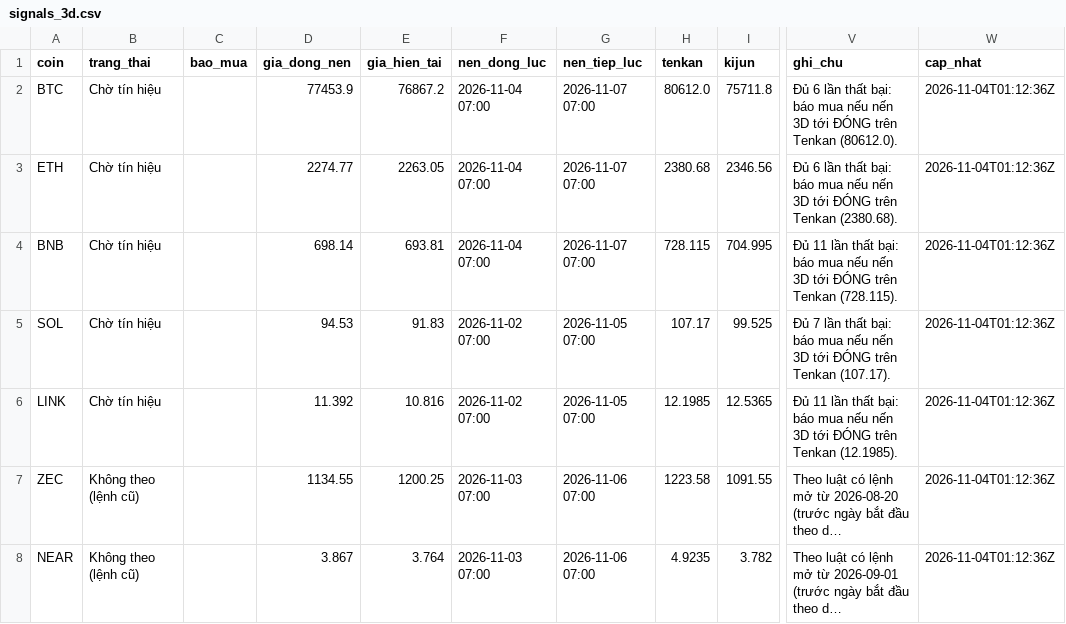
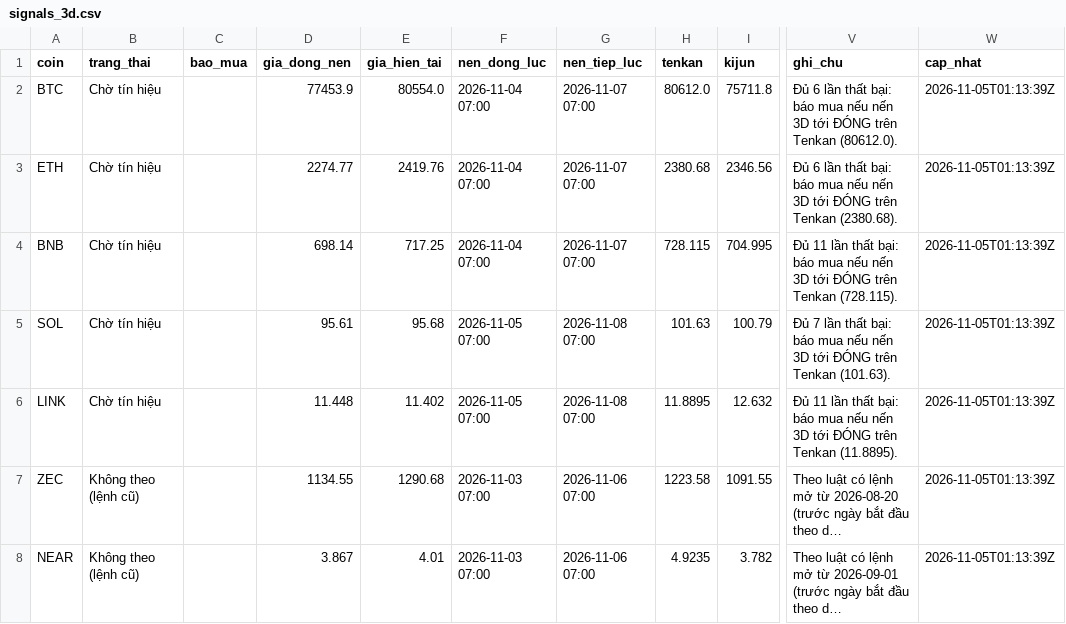
Before and after one commit to tjoshh-maker/T-T-N-H, a CSV file: docs/data/signals_3d.csv, drawn as a sheet; only a part is shown, gaps mark what is left out; long unchanged cells end in …; the diff names each change by its address in the sheet, - before the commit and + after, or states it on an @@ line.

```diff
--- a/docs/data/signals_3d.csv
+++ b/docs/data/signals_3d.csv
-E2 (gia_hien_tai): 76867.2
+E2 (gia_hien_tai): 80554.0
-W2:W8 (cap_nhat): 2026-11-04T01:12:36Z
+W2:W8 (cap_nhat): 2026-11-05T01:13:39Z
-E3 (gia_hien_tai): 2263.05
+E3 (gia_hien_tai): 2419.76
-E4 (gia_hien_tai): 693.81
+E4 (gia_hien_tai): 717.25
-D5 (gia_dong_nen): 94.53
+D5 (gia_dong_nen): 95.61
-E5 (gia_hien_tai): 91.83
+E5 (gia_hien_tai): 95.68
-F5:F6 (nen_dong_luc): 2026-11-02 07:00
+F5:F6 (nen_dong_luc): 2026-11-05 07:00
-G5:G6 (nen_tiep_luc): 2026-11-05 07:00
+G5:G6 (nen_tiep_luc): 2026-11-08 07:00
-H5 (tenkan): 107.17
+H5 (tenkan): 101.63
-I5 (kijun): 99.525
+I5 (kijun): 100.79
-V5 (ghi_chu): …trên Tenkan (107.17).
+V5 (ghi_chu): …trên Tenkan (101.63).
-D6 (gia_dong_nen): 11.392
+D6 (gia_dong_nen): 11.448
-E6 (gia_hien_tai): 10.816
+E6 (gia_hien_tai): 11.402
-H6 (tenkan): 12.1985
+H6 (tenkan): 11.8895
-I6 (kijun): 12.5365
+I6 (kijun): 12.632
-V6 (ghi_chu): …trên Tenkan (12.1985).
+V6 (ghi_chu): …trên Tenkan (11.8895).
-E7 (gia_hien_tai): 1200.25
+E7 (gia_hien_tai): 1290.68
-E8 (gia_hien_tai): 3.764
+E8 (gia_hien_tai): 4.01
```
Also changed, not shown: docs/data/signals_1w.csv, 1 other file.
